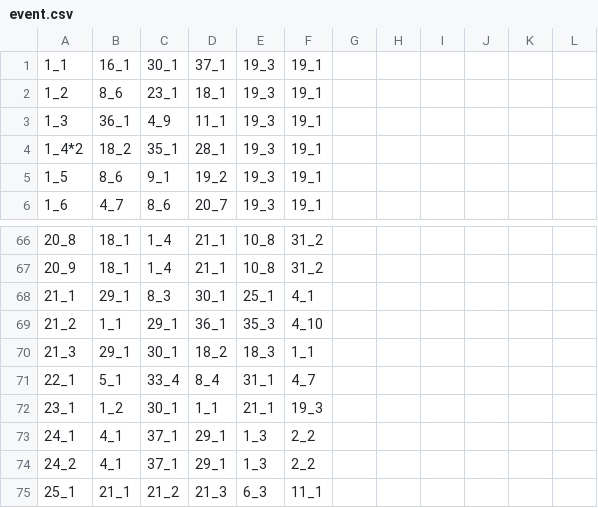
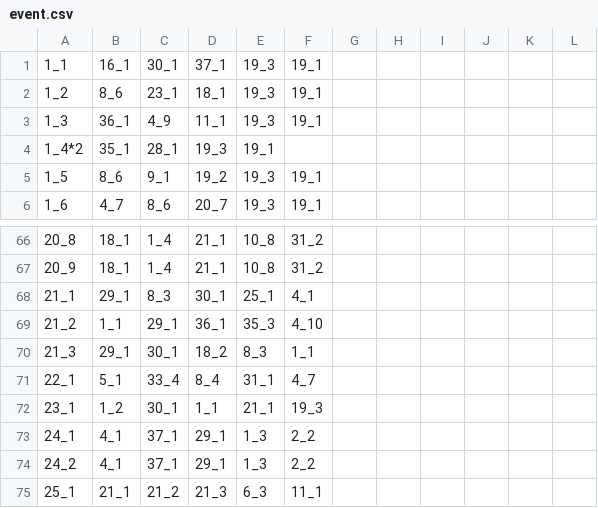
Before and after one commit to cychen-kw/cycleFinderEx, a CSV file: src/main/resources/event.csv, drawn as a sheet; only a part is shown, gaps mark what is left out.

Commit message:
fix data

```diff
--- a/src/main/resources/event.csv
+++ b/src/main/resources/event.csv
@@ -3,3 +3,3 @@
 1_3,36_1,4_9,11_1,19_3,19_1,,,,,,
-1_4*2,18_2,35_1,28_1,19_3,19_1,,,,,,
+1_4*2,35_1,28_1,19_3,19_1,,,,,,
 1_5,8_6,9_1,19_2,19_3,19_1,,,,,,
@@ -69,3 +69,3 @@
 21_2,1_1,29_1,36_1,35_3,4_10,,,,,,
-21_3,29_1,30_1,18_2,18_3,1_1,,,,,,
+21_3,29_1,30_1,18_2,8_3,1_1,,,,,,
 22_1,5_1,33_4,8_4,31_1,4_7,,,,,,
```
